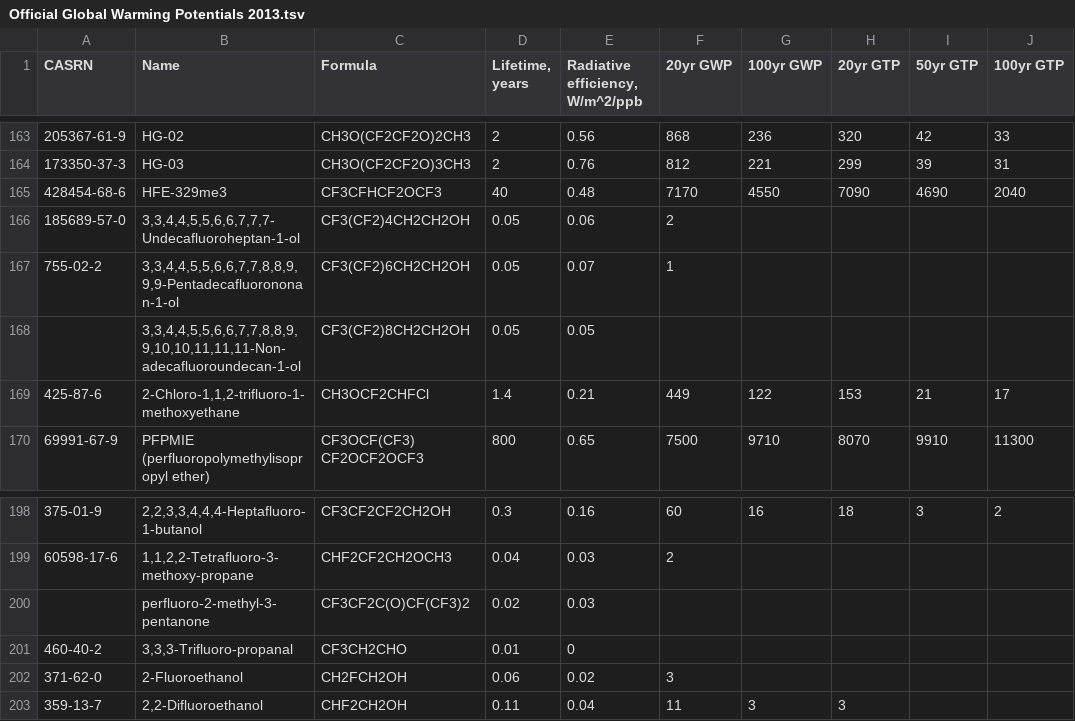
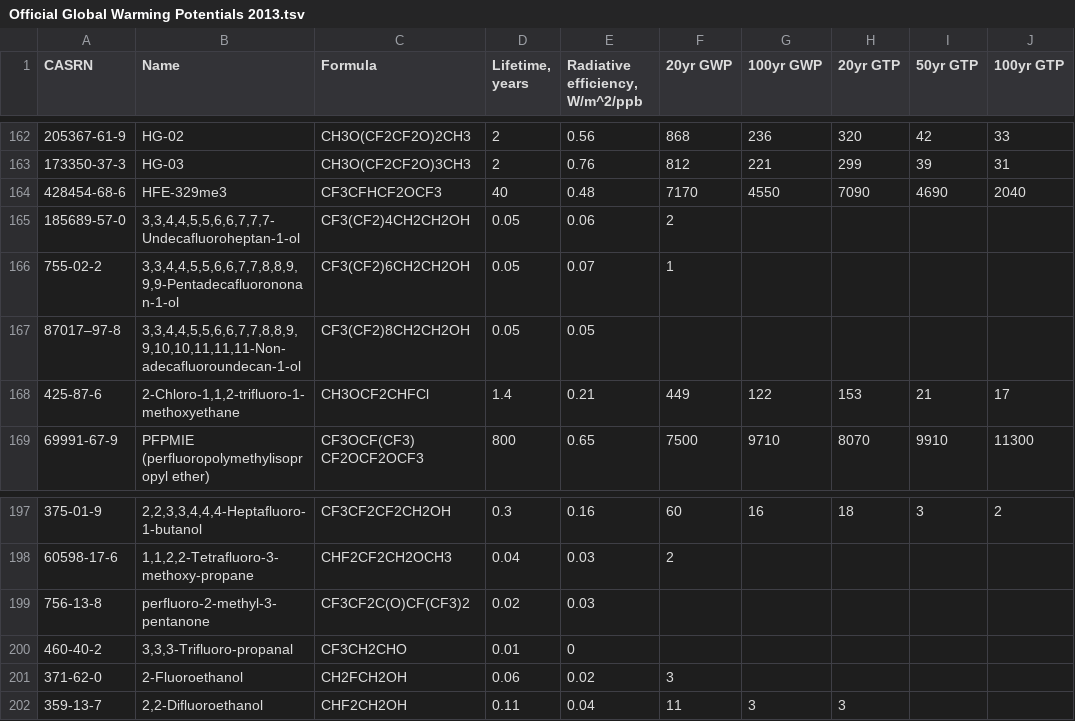
Before and after one commit to CalebBell/chemicals, a TSV file: chemicals/Environment/Official Global Warming Potentials 2013.tsv, drawn as a sheet; only a part is shown, gaps mark what is left out; the diff covers the shown part only.

```diff
--- a/chemicals/Environment/Official Global Warming Potentials 2013.tsv
+++ b/chemicals/Environment/Official Global Warming Potentials 2013.tsv
@@ -167,3 +166,3 @@
 "755-02-2"	"3,3,4,4,5,5,6,6,7,7,8,8,9,9,9-Pentadecafluorononan-1-ol"	"CF3(CF2)6CH2CH2OH"	0.05	0.07	1				
-	"3,3,4,4,5,5,6,6,7,7,8,8,9,9,10,10,11,11,11-Non- adecafluoroundecan-1-ol"	"CF3(CF2)8CH2CH2OH"	0.05	0.05					
+"87017–97-8"	"3,3,4,4,5,5,6,6,7,7,8,8,9,9,10,10,11,11,11-Non- adecafluoroundecan-1-ol"	"CF3(CF2)8CH2CH2OH"	0.05	0.05					
 "425-87-6"	"2-Chloro-1,1,2-trifluoro-1-methoxyethane"	"CH3OCF2CHFCl"	1.4	0.21	449	122	153	21	17
@@ -199,3 +198,3 @@
 "60598-17-6"	"1,1,2,2-Tetrafluoro-3-methoxy-propane"	"CHF2CF2CH2OCH3"	0.04	0.03	2				
-	"perfluoro-2-methyl-3-pentanone"	"CF3CF2C(O)CF(CF3)2"	0.02	0.03					
+"756-13-8"	"perfluoro-2-methyl-3-pentanone"	"CF3CF2C(O)CF(CF3)2"	0.02	0.03					
 "460-40-2"	"3,3,3-Trifluoro-propanal"	"CF3CH2CHO"	0.01	0					
```
Also changed, not shown: 1 removed row and 12 edited cells elsewhere in this file.
